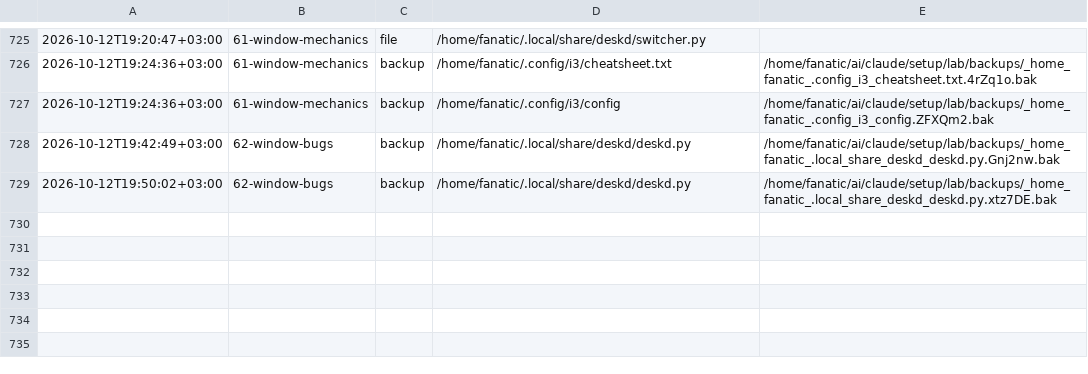
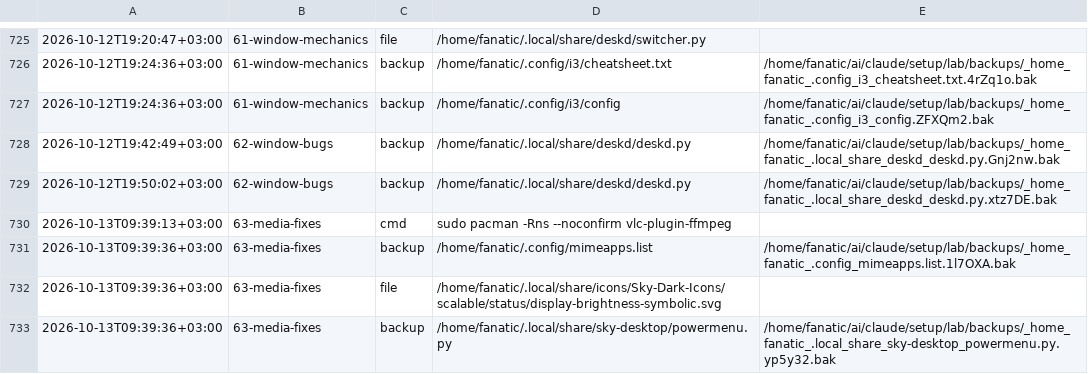
Before and after one commit to Rustam2704/arch-linux-min-setup, a TSV file: lab/journal.tsv, drawn as a sheet; only a part is shown, gaps mark what is left out; the diff names each change by its address in the sheet, - before the commit and + after, or states it on an @@ line.

```diff
--- a/lab/journal.tsv
+++ b/lab/journal.tsv
+row 730: 2026-10-13T09:39:13+03:00 | 63-media-fixes | cmd | sudo pacman -Rns --noconfirm vlc-plugin-ffmpeg
+row 731: 2026-10-13T09:39:36+03:00 | 63-media-fixes | backup | /home/fanatic/.config/mimeapps.list | /home/fanatic/ai/claude/setup/lab/backups/_home_fanatic_.config_mimeapps.list.1l7OXA.bak
+row 732: 2026-10-13T09:39:36+03:00 | 63-media-fixes | file | /home/fanatic/.local/share/icons/Sky-Dark-Icons/scalable/status/display-brightness-symbolic.svg
+row 733: 2026-10-13T09:39:36+03:00 | 63-media-fixes | backup | /home/fanatic/.local/share/sky-desktop/powermenu.py | /home/fanatic/ai/claude/setup/lab/backups/_home_fanatic_.local_share_sky-desktop_powermenu.py.yp5y32.bak
```
Also changed, not shown: 6 other files.
